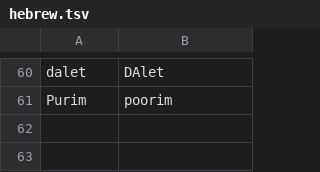
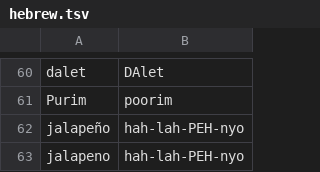
Before and after one commit to raphaelm18/torah-site, a TSV file: content/pronunciation/hebrew.tsv, drawn as a sheet; only a part is shown, gaps mark what is left out.

```diff
--- a/content/pronunciation/hebrew.tsv
+++ b/content/pronunciation/hebrew.tsv
@@ -61 +61,3 @@ dalet	DAlet
 Purim	poorim
+jalapeño	hah-lah-PEH-nyo
+jalapeno	hah-lah-PEH-nyo
```
Also changed, not shown: 2 other files.
